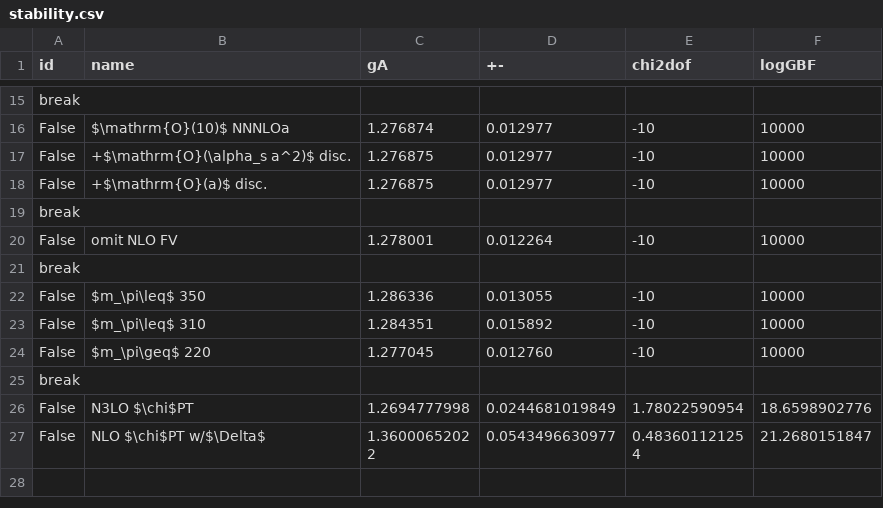
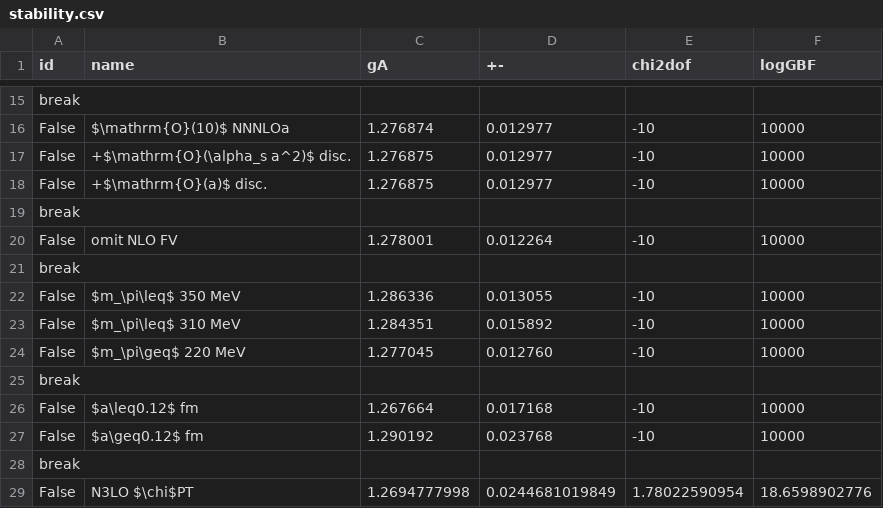
Before and after one commit to callat-qcd/project_gA, a CSV file: data/stability.csv, drawn as a sheet; only a part is shown, gaps mark what is left out; the shorter side is filled out with more unchanged rows.

Commit message:
updated chipt_stability plotter

```diff
--- a/data/stability.csv
+++ b/data/stability.csv
@@ -21,5 +21,8 @@ False,omit NLO FV, 1.278001, 0.012264, -10, 10000
 break
-False,$m_\pi\leq$ 350, 1.286336, 0.013055, -10, 10000
-False,$m_\pi\leq$ 310, 1.284351, 0.015892, -10, 10000
-False,$m_\pi\geq$ 220, 1.277045, 0.012760, -10, 10000
+False,$m_\pi\leq$ 350 MeV, 1.286336, 0.013055, -10, 10000
+False,$m_\pi\leq$ 310 MeV, 1.284351, 0.015892, -10, 10000
+False,$m_\pi\geq$ 220 MeV, 1.277045, 0.012760, -10, 10000
+break
+False,$a\leq0.12$ fm, 1.267664, 0.017168, -10, 10000
+False,$a\geq0.12$ fm, 1.290192, 0.023768, -10, 10000
 break
```
Also changed, not shown: 1 other file.
